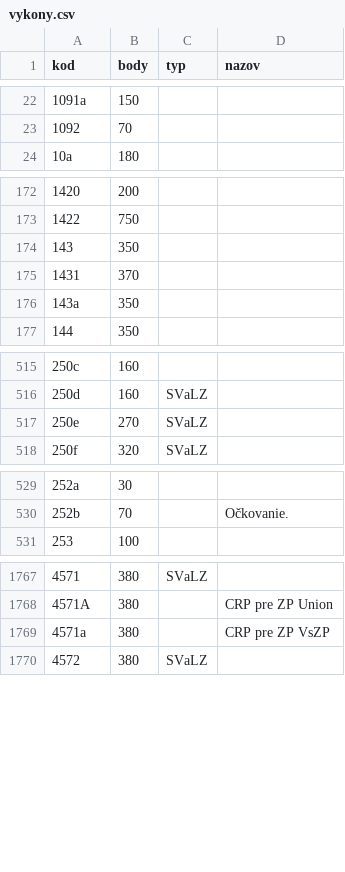
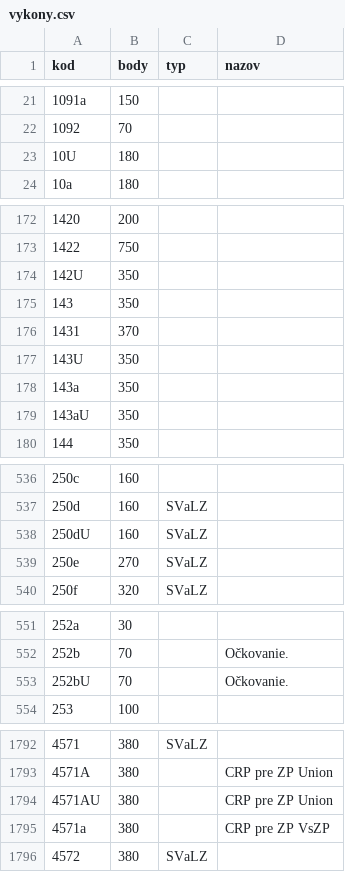
Before and after one commit to curo-open/curo-data, a CSV file: vykony.csv, drawn as a sheet; only a part is shown, gaps mark what is left out; the diff covers the shown part only; the diff names each change by its address in the sheet, - before the commit and + after, or states it on an @@ line.

```diff
--- a/vykony.csv
+++ b/vykony.csv
+row 23: 10U | 180
+row 174: 142U | 350
+row 177: 143U | 350
+row 179: 143aU | 350
+row 538: 250dU | 160 | SVaLZ
+row 553: 252bU | 70 |  | Očkovanie.
+row 1794: 4571AU | 380 |  | CRP pre ZP Union
```
Also changed, not shown: 27 added rows, 7 removed rows and 2 edited cells elsewhere in this file.
